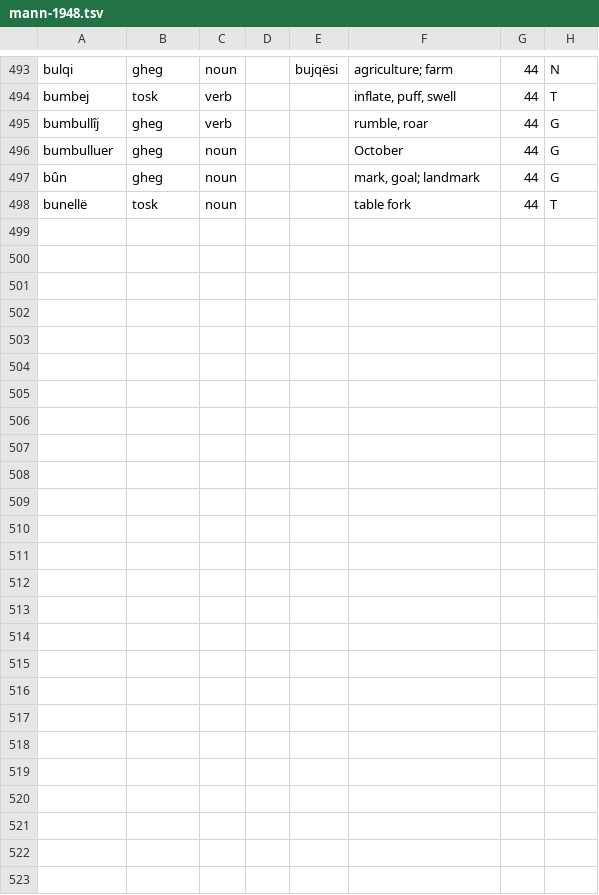
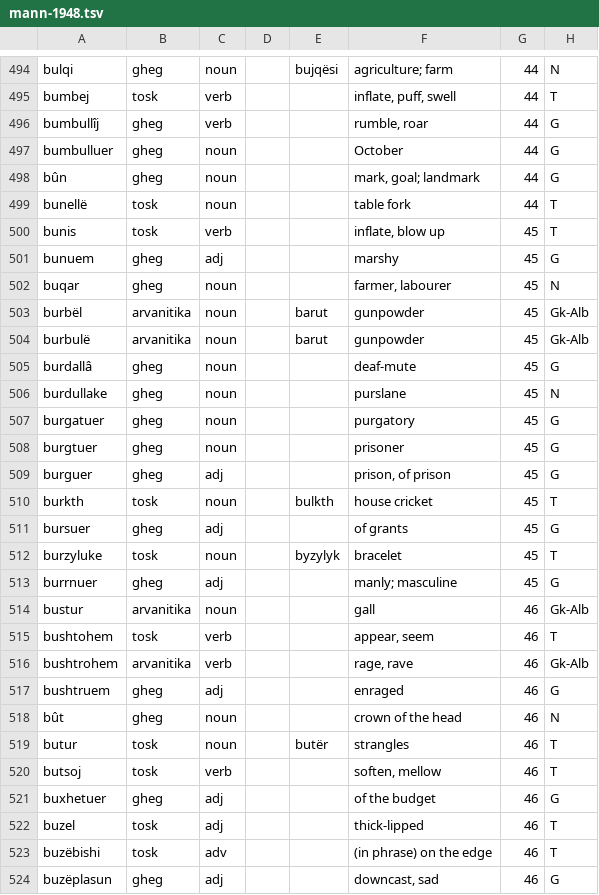
Before and after one commit to EndritRushiti/FjaloriShqip, a TSV file: dialekte/mann-1948.tsv, drawn as a sheet; only a part is shown, gaps mark what is left out; the diff covers the shown part only; the diff names each change by its address in the sheet, - before the commit and + after, or states it on an @@ line.

```diff
--- a/dialekte/mann-1948.tsv
+++ b/dialekte/mann-1948.tsv
+row 500: bunis | tosk | verb |  |  | inflate, blow up | 45 | T
+row 501: bunuem | gheg | adj |  |  | marshy | 45 | G
+row 502: buqar | gheg | noun |  |  | farmer, labourer | 45 | N
+row 503: burbël | arvanitika | noun |  | barut | gunpowder | 45 | Gk-Alb
+row 504: burbulë | arvanitika | noun |  | barut | gunpowder | 45 | Gk-Alb
+row 505: burdallâ | gheg | noun |  |  | deaf-mute | 45 | G
+row 506: burdullake | gheg | noun |  |  | purslane | 45 | N
+row 507: burgatuer | gheg | noun |  |  | purgatory | 45 | G
+row 508: burgtuer | gheg | noun |  |  | prisoner | 45 | G
+row 509: burguer | gheg | adj |  |  | prison, of prison | 45 | G
+row 510: burkth | tosk | noun |  | bulkth | house cricket | 45 | T
+row 511: bursuer | gheg | adj |  |  | of grants | 45 | G
+row 512: burzyluke | tosk | noun |  | byzylyk | bracelet | 45 | T
+row 513: burrnuer | gheg | adj |  |  | manly; masculine | 45 | G
+row 514: bustur | arvanitika | noun |  |  | gall | 46 | Gk-Alb
+row 515: bushtohem | tosk | verb |  |  | appear, seem | 46 | T
+row 516: bushtrohem | arvanitika | verb |  |  | rage, rave | 46 | Gk-Alb
+row 517: bushtruem | gheg | adj |  |  | enraged | 46 | G
+row 518: bût | gheg | noun |  |  | crown of the head | 46 | N
+row 519: butur | tosk | noun |  | butër | strangles | 46 | T
+row 520: butsoj | tosk | verb |  |  | soften, mellow | 46 | T
+row 521: buxhetuer | gheg | adj |  |  | of the budget | 46 | G
+row 522: buzel | tosk | adj |  |  | thick-lipped | 46 | T
+row 523: buzëbishi | tosk | adv |  |  | (in phrase) on the edge | 46 | T
+row 524: buzëplasun | gheg | adj |  |  | downcast, sad | 46 | G
```
Also changed, not shown: 1 added row elsewhere in this file, 3 other files.
